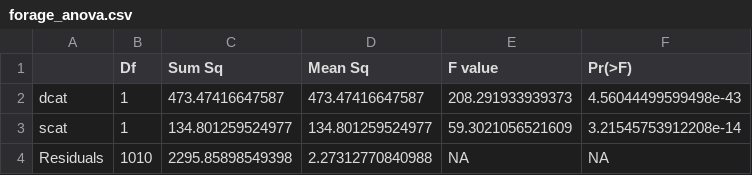
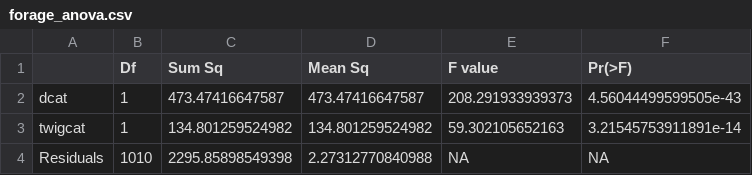
Before and after one commit to jballuffi/Nutritional_responses_hares, a CSV file: Output/Tables/forage_anova.csv, drawn as a sheet.

```diff
--- a/Output/Tables/forage_anova.csv
+++ b/Output/Tables/forage_anova.csv
@@ -1,4 +1,4 @@
 "","Df","Sum Sq","Mean Sq","F value","Pr(>F)"
-"dcat",1,473.47416647587,473.47416647587,208.291933939373,4.56044499599498e-43
-"scat",1,134.801259524977,134.801259524977,59.3021056521609,3.21545753912208e-14
+"dcat",1,473.47416647587,473.47416647587,208.291933939373,4.56044499599505e-43
+"twigcat",1,134.801259524982,134.801259524982,59.302105652163,3.21545753911891e-14
 "Residuals",1010,2295.85898549398,2.27312770840988,NA,NA
```
Also changed, not shown: Output/Tables/fecal_anova.csv, Output/Tables/weight_anova.csv, 3 other files.
